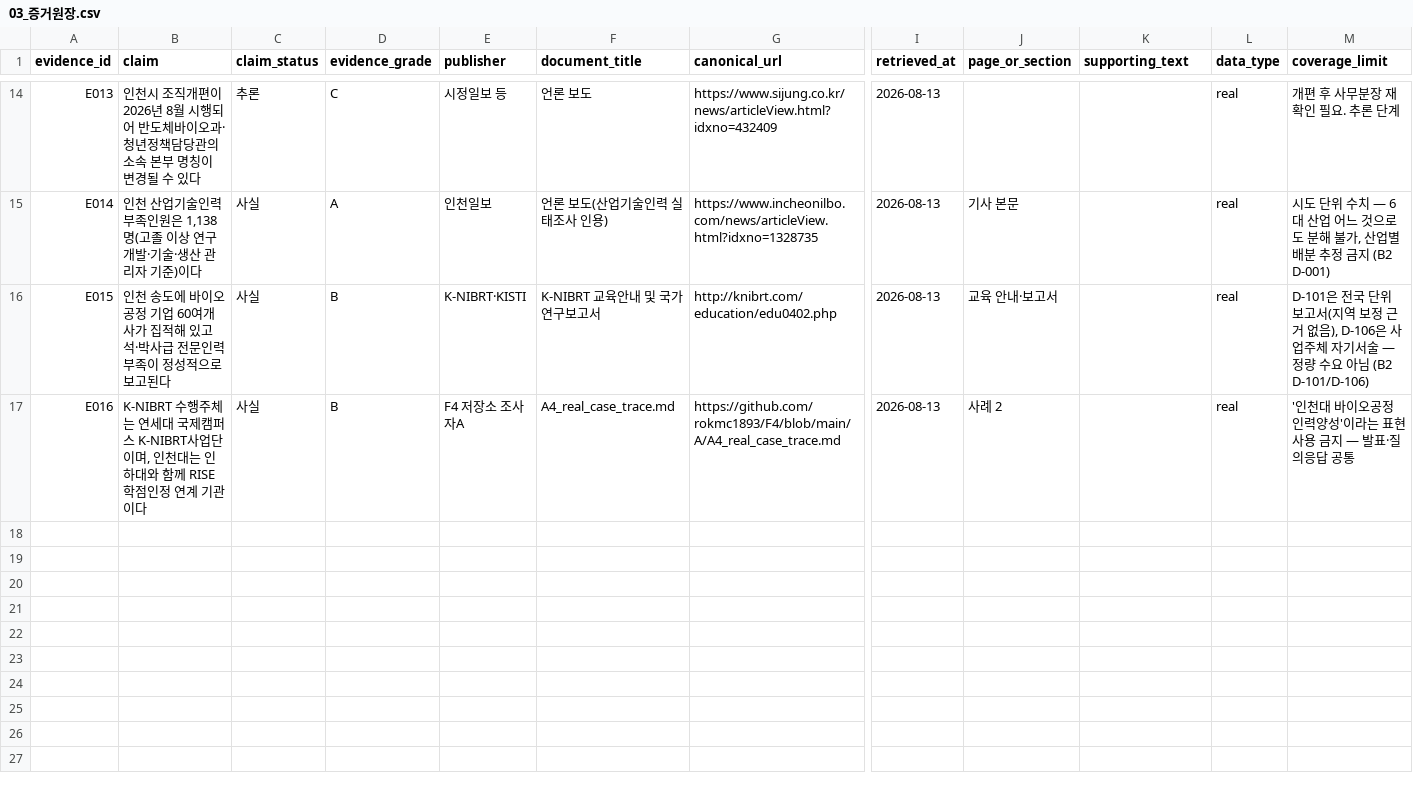
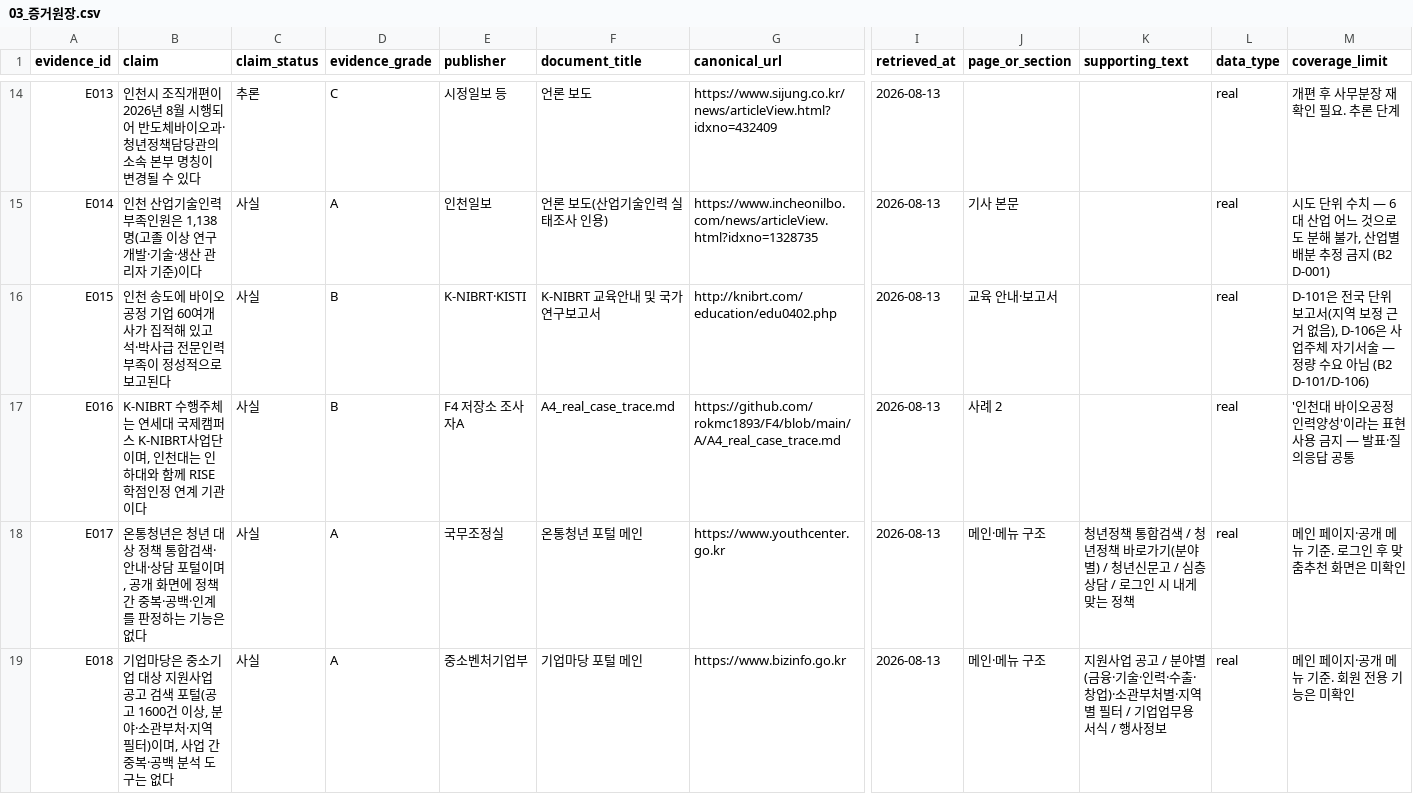
Before and after one commit to rokmc1893/INU-X-UOU, a CSV file: 05_발표자료/03_증거원장.csv, drawn as a sheet; only a part is shown, gaps mark what is left out; rows hold the shown columns only; the diff covers the shown part only; the diff names each change by its address in the sheet, - before the commit and + after, or states it on an @@ line.

```diff
--- a/05_발표자료/03_증거원장.csv
+++ b/05_발표자료/03_증거원장.csv
+row 18: E017 | 온통청년은 청년 대상 정책 통합검색·안내·상담 포털이며, 공개 화면에 정책 간 중복·공백·인계를 판정하는 기능은 없다 | 사실 | A | 국무조정실 | 온통청년 포털 메인 | https://www.youthcenter.go.kr | 2026-08-13 | 메인·메뉴 구조 | 청년정책 통합검색 / 청년정책 바로가기(분야별) / 청년신문고 / 심층상담 / 로그인 시 내게 맞는 정책 | real | 메인 페이지·공개 메뉴 기준. 로그인 후 맞춤추천 화면은 미확인
+row 19: E018 | 기업마당은 중소기업 대상 지원사업 공고 검색 포털(공고 1600건 이상, 분야·소관부처·지역 필터)이며, 사업 간 중복·공백 분석 도구는 없다 | 사실 | A | 중소벤처기업부 | 기업마당 포털 메인 | https://www.bizinfo.go.kr | 2026-08-13 | 메인·메뉴 구조 | 지원사업 공고 / 분야별(금융·기술·인력·수출·창업)·소관부처별·지역별 필터 / 기업업무용 서식 / 행사정보 | real | 메인 페이지·공개 메뉴 기준. 회원 전용 기능은 미확인
```
Also changed, not shown: 1 added row and 19 edited cells elsewhere in this file, 4 other files.
